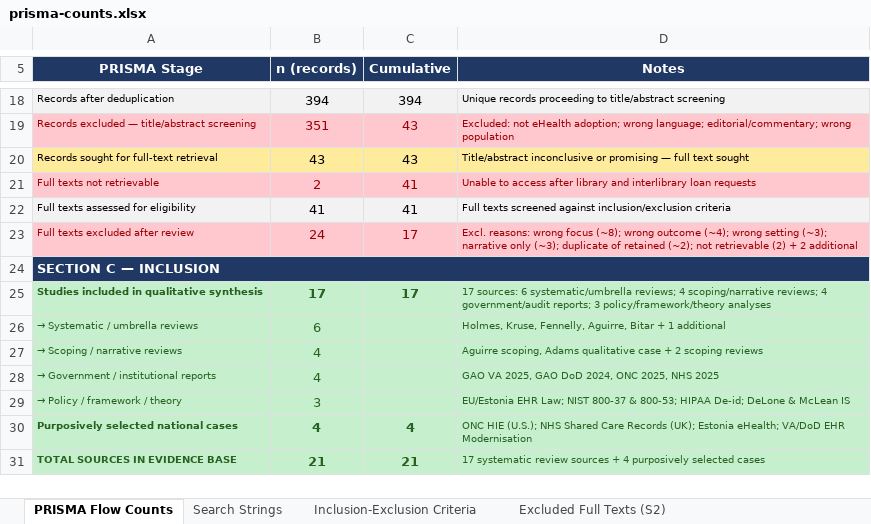
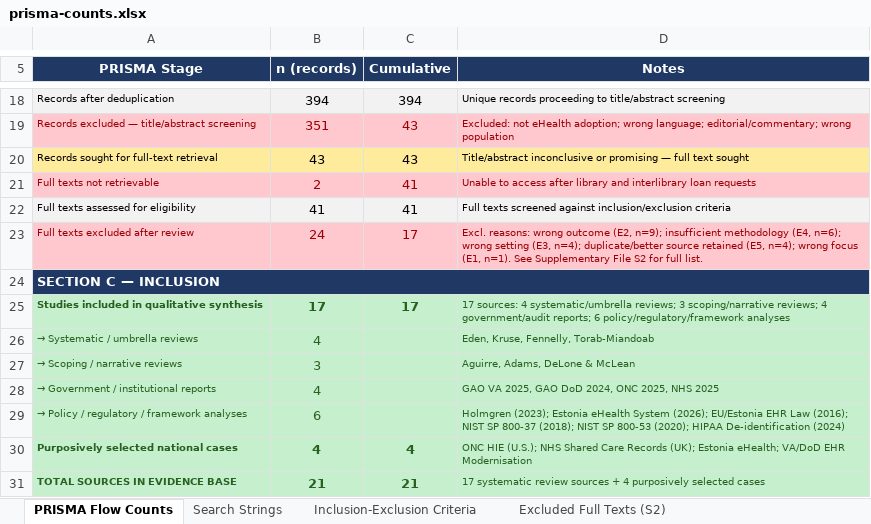
Before and after one commit to dradams-lab/ehealth-adoption-systematic-review, an Excel workbook: prisma/prisma-counts.xlsx, sheet PRISMA Flow Counts, drawn as a sheet; only a part is shown, gaps mark what is left out; values as stored, in another font and other column widths than the file's, no borders; removed rows and columns are numbered as before the commit, all else as after; the diff names each change by its address in the sheet, - before the commit and + after, or states it on an @@ line.

Commit message:
Fix quantitative analysis inconsistencies
- results.tex: correct source-type breakdown from 6/4/4/3 to 4/3/4/6
- methods.tex: fix search date range from Jan 2015 to 2003; add rationale
- abstract.tex: update date range to 2003 onwards
- evidence_extraction_table.csv: S16 HIPAA year 2012 -> 2024
- prisma-counts.xlsx: fix subcategory counts, source names, exclusion note

```diff
--- a/prisma/prisma-counts.xlsx (sheet PRISMA Flow Counts)
+++ b/prisma/prisma-counts.xlsx (sheet PRISMA Flow Counts)
-D23 (Notes): …reasons: wrong focus (~8); wrong outcome (~4); wrong setting (~3); narrative only (~3); duplicate of retained (~2); not retrievable (2) + 2 additional
+D23 (Notes): …reasons: wrong outcome (E2, n=9); insufficient methodology (E4, n=6); wrong setting (E3, n=4); duplicate/better source retained (E5, n=4); wrong focus (E1, n=1). See Supplementary File S2 for full list.
-D25 (Notes): 17 sources: 6 systematic/umbrella reviews; 4 scoping/narrative reviews; 4 government/audit reports; 3 policy/framework/theory analyses
+D25 (Notes): 17 sources: 4 systematic/umbrella reviews; 3 scoping/narrative reviews; 4 government/audit reports; 6 policy/regulatory/framework analyses
-B26 (n (records)): 6
+B26 (n (records)): 4
-D26 (Notes): Holmes, Kruse, Fennelly, Aguirre, Bitar + 1 additional
+D26 (Notes): Eden, Kruse, Fennelly, Torab-Miandoab
-B27 (n (records)): 4
+B27 (n (records)): 3
-D27 (Notes): Aguirre scoping, Adams qualitative case + 2 scoping reviews
+D27 (Notes): Aguirre, Adams, DeLone & McLean
-row 29: → Policy / framework / theory | 3 |  | EU/Estonia EHR Law; NIST 800-37 & 800-53; HIPAA De-id; DeLone & McLean IS
+row 29: → Policy / regulatory / framework analyses | 6 |  | Holmgren (2023); Estonia eHealth System (2026); EU/Estonia EHR Law (2016); NIST SP 800-37 (2018); NIST SP 800-53 (2020); HIPAA De-identification (2024)
```
Also changed, not shown: 4 other files.
